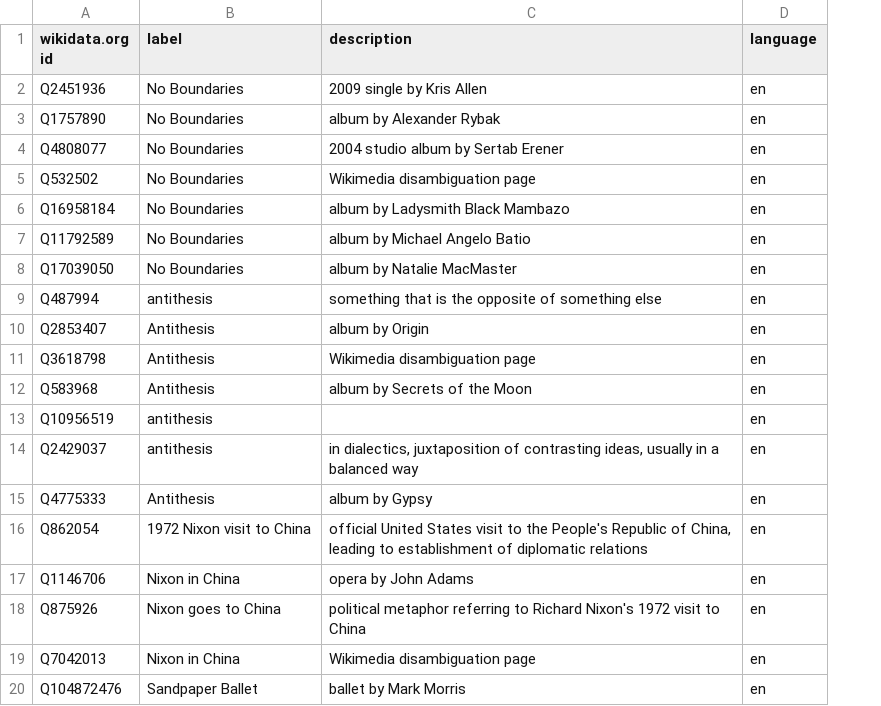
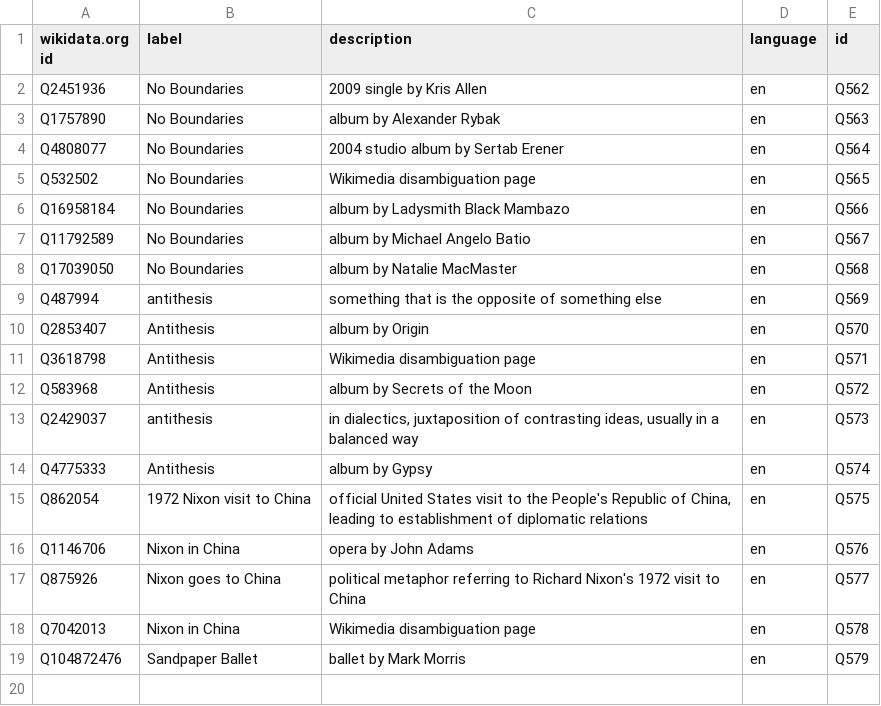
Before and after one commit to collectiveaccess/WikiDataIntegration, a CSV file: data/wikidata_org/works.csv, drawn as a sheet; removed rows and columns are numbered as before the commit, all else as after; the diff names each change by its address in the sheet, - before the commit and + after, or states it on an @@ line.

```diff
--- a/data/wikidata_org/works.csv
+++ b/data/wikidata_org/works.csv
+column E (id), rows 2-19: Q562 | Q563 | Q564 | Q565 | Q566 | Q567 | Q568 | Q569 | Q570 | Q571 | Q572 | Q573 | Q574 | Q575 | Q576 | Q577 | Q578 | Q579
-row 13: Q10956519 | antithesis |  | en
```
Also changed, not shown: data/wikidata_org/people.csv, data/wikidata_org/venues.csv.
